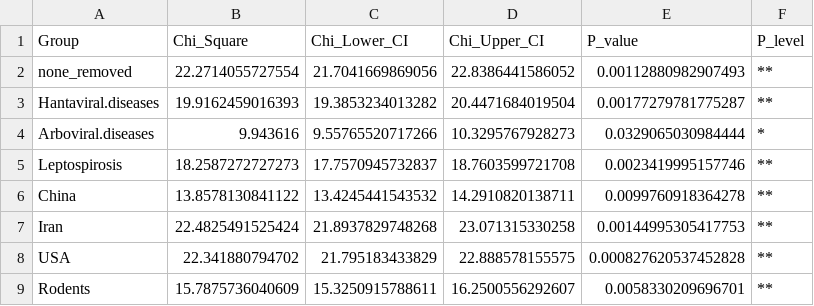
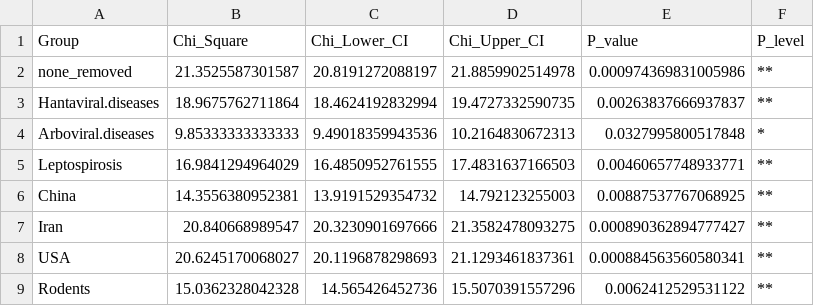
Before and after one commit to BioDivHealth/climate_meta, a CSV file: outputs/tables/chisq_results_overall.csv, drawn as a sheet; only a part is shown; the diff covers the shown part only.

Commit message:
Updated the tables.

```diff
--- a/outputs/tables/chisq_results_overall.csv
+++ b/outputs/tables/chisq_results_overall.csv
@@ -1,9 +1,9 @@
 "Group","Chi_Square","Chi_Lower_CI","Chi_Upper_CI","P_value","P_level"
-"none_removed",22.2714055727554,21.7041669869056,22.8386441586052,0.00112880982907493,"**"
-"Hantaviral.diseases",19.9162459016393,19.3853234013282,20.4471684019504,0.00177279781775287,"**"
-"Arboviral.diseases",9.943616,9.55765520717266,10.3295767928273,0.0329065030984444,"*"
-"Leptospirosis",18.2587272727273,17.7570945732837,18.7603599721708,0.0023419995157746,"**"
-"China",13.8578130841122,13.4245441543532,14.2910820138711,0.0099760918364278,"**"
-"Iran",22.4825491525424,21.8937829748268,23.071315330258,0.00144995305417753,"**"
-"USA",22.341880794702,21.795183433829,22.888578155575,0.000827620537452828,"**"
-"Rodents",15.7875736040609,15.3250915788611,16.2500556292607,0.0058330209696701,"**"
+"none_removed",21.3525587301587,20.8191272088197,21.8859902514978,0.000974369831005986,"**"
+"Hantaviral.diseases",18.9675762711864,18.4624192832994,19.4727332590735,0.00263837666937837,"**"
+"Arboviral.diseases",9.85333333333333,9.49018359943536,10.2164830672313,0.0327995800517848,"*"
+"Leptospirosis",16.9841294964029,16.4850952761555,17.4831637166503,0.00460657748933771,"**"
+"China",14.3556380952381,13.9191529354732,14.792123255003,0.00887537767068925,"**"
+"Iran",20.840668989547,20.3230901697666,21.3582478093275,0.000890362894777427,"**"
+"USA",20.6245170068027,20.1196878298693,21.1293461837361,0.000884563560580341,"**"
+"Rodents",15.0362328042328,14.565426452736,15.5070391557296,0.0062412529531122,"**"
```
Also changed, not shown: 40 edited cells elsewhere in this file, outputs/tables/chisq_results_humidity.csv, outputs/tables/chisq_results_precipitation.csv, 1 other file.
